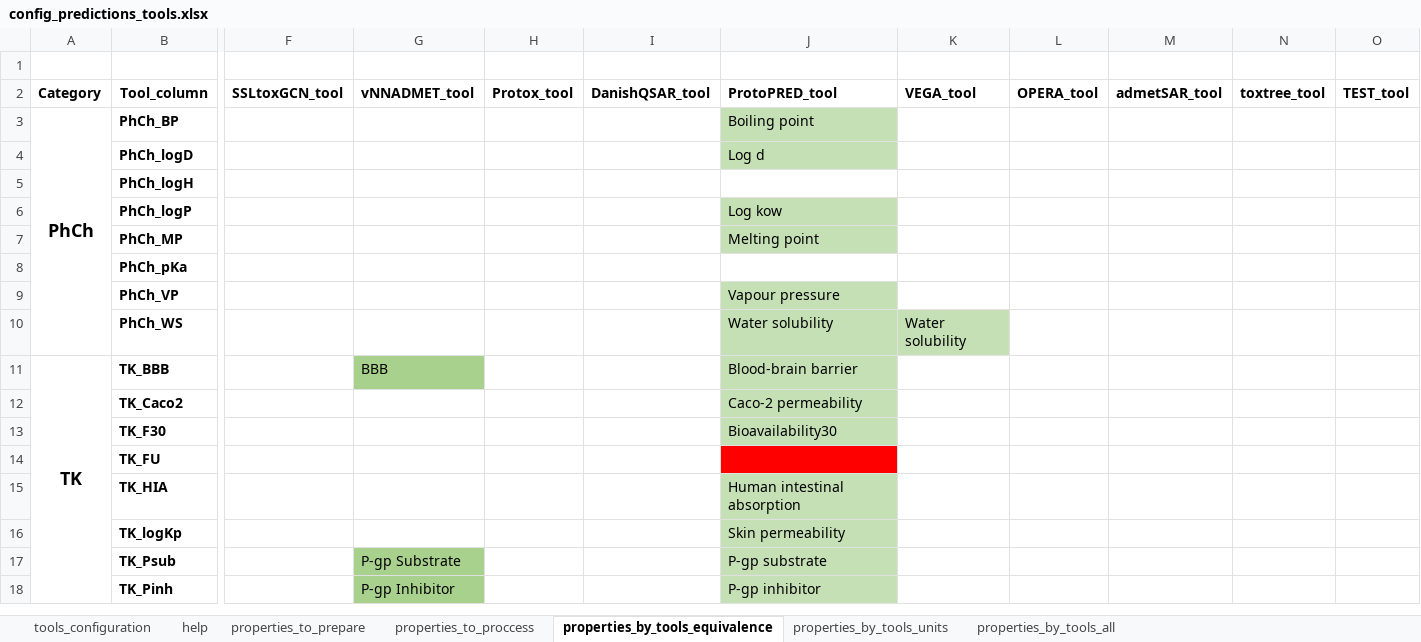
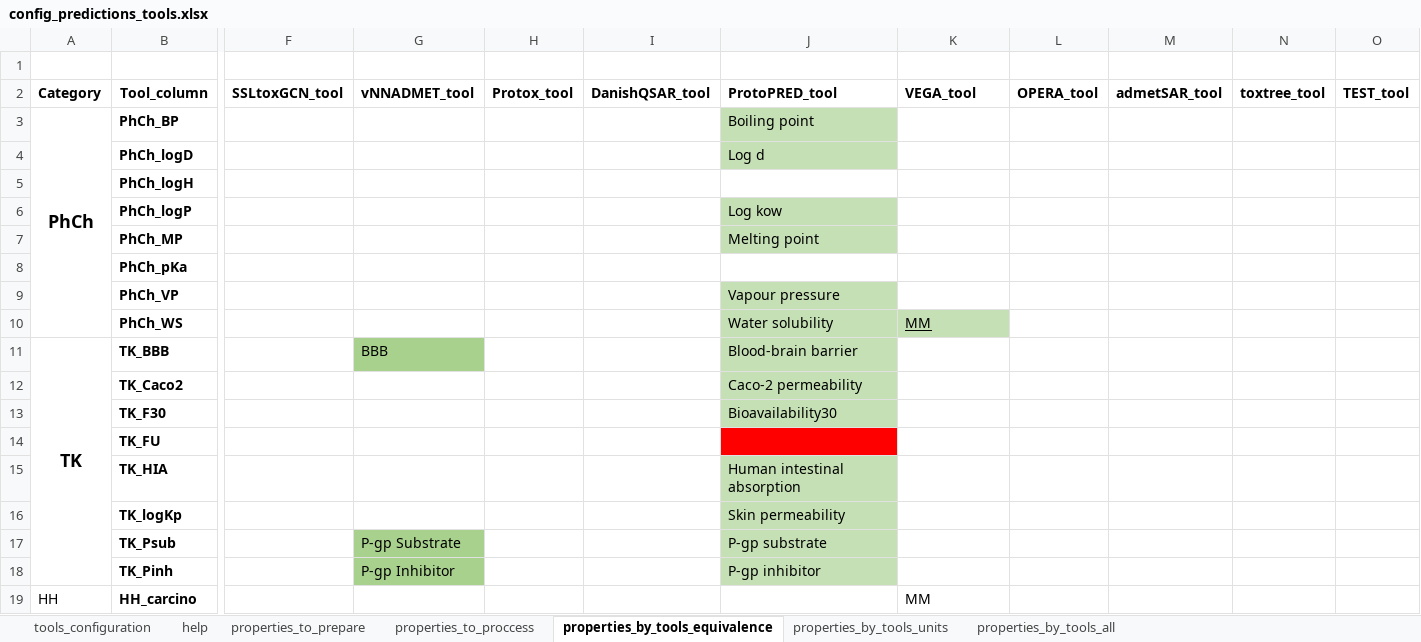
Before and after one commit to ProtoQSAR/IRB, an Excel workbook: scripts/prediction_files/config_predictions_tools.xlsx, sheet properties_by_tools_equivalence, drawn as a sheet; only a part is shown, gaps mark what is left out; values as stored, in another font and other column widths than the file's, no borders; rows hold the shown columns only; the diff names each change by its address in the sheet, - before the commit and + after, or states it on an @@ line.

```diff
--- a/scripts/prediction_files/config_predictions_tools.xlsx (sheet properties_by_tools_equivalence)
+++ b/scripts/prediction_files/config_predictions_tools.xlsx (sheet properties_by_tools_equivalence)
-K10 (VEGA_tool): Water solubility
+K10 (VEGA_tool): MM
-K10 underline: off
+K10 underline: on
+row 19: HH | HH_carcino |  |  |  |  |  | MM
```
Also changed, not shown: sheet properties_by_tools_all, sheet properties_to_proccess, scripts/prediction_files/config_predictions_files.xlsx, 5 other files.
